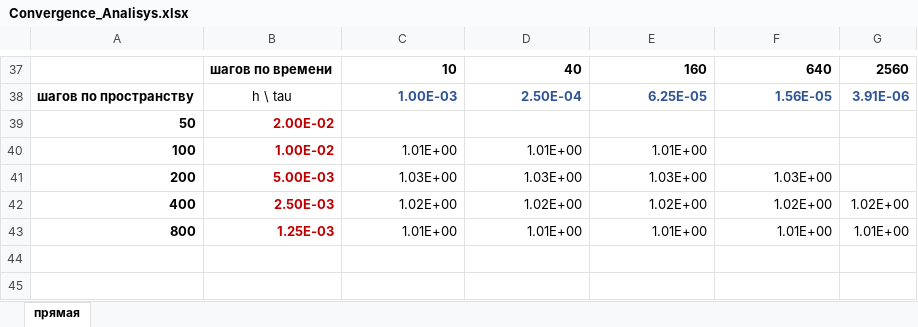
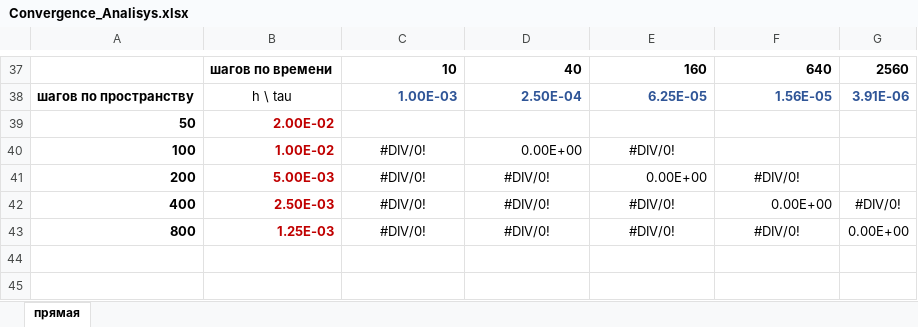
Before and after one commit to alexander-efremov/MFG2, an Excel workbook: Convergence_Analisys.xlsx, sheet прямая, drawn as a sheet; only a part is shown, gaps mark what is left out; values as stored, in another font and other column widths than the file's, no borders; removed rows and columns are numbered as before the commit, all else as after; the diff covers the shown part only; the diff names each change by its address in the sheet, - before the commit and + after, or states it on an @@ line.

```diff
--- a/Convergence_Analisys.xlsx (sheet прямая)
+++ b/Convergence_Analisys.xlsx (sheet прямая)
-C40: 1.01E+00
+C40: #DIV/0!
-C40 alignment: right
+C40 alignment: center
-D40: 1.01E+00
+D40: 0.00E+00
-E40: 1.01E+00
+E40: #DIV/0!
-E40 alignment: right
+E40 alignment: center
-C41: 1.03E+00
+C41: #DIV/0!
-C41:D41 alignment: right
+C41:D41 alignment: center
-D41: 1.03E+00
+D41: #DIV/0!
-E41: 1.03E+00
+E41: 0.00E+00
-F41: 1.03E+00
+F41: #DIV/0!
-F41 alignment: right
+F41 alignment: center
-row 42: 400 | 2.50E-03 | 1.02E+00 | 1.02E+00 | 1.02E+00 | 1.02E+00 | 1.02E+00
-row 43: 800 | 1.25E-03 | 1.01E+00 | 1.01E+00 | 1.01E+00 | 1.01E+00 | 1.01E+00
+row 42: 400 | 2.50E-03 | #DIV/0! | #DIV/0! | #DIV/0! | 0.00E+00 | #DIV/0!
+row 43: 800 | 1.25E-03 | #DIV/0! | #DIV/0! | #DIV/0! | #DIV/0! | 0.00E+00
```
Also changed, not shown: 6 added rows, 6 removed rows, 18 edited cells and cell formats elsewhere in this sheet, 4 other files.
